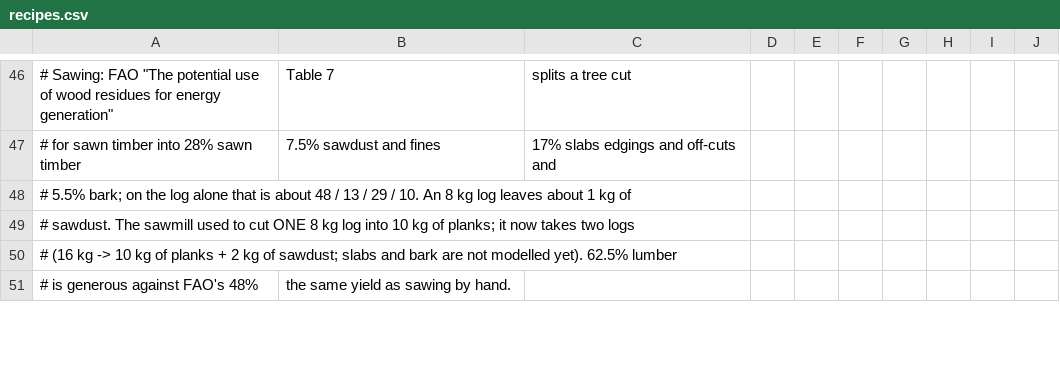
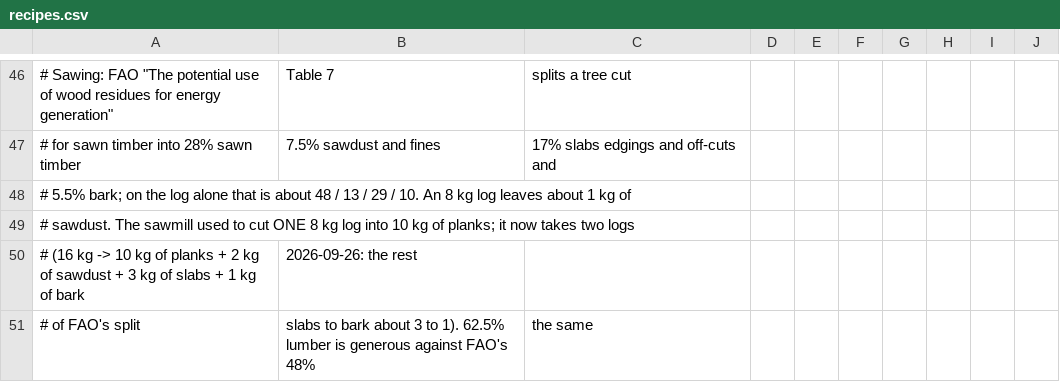
Before and after one commit to Shaostoul/Humanity, a CSV file: data/recipes.csv, drawn as a sheet; only a part is shown, gaps mark what is left out; removed rows and columns are numbered as before the commit, all else as after; the diff covers the shown part only; the diff names each change by its address in the sheet, - before the commit and + after, or states it on an @@ line.

```diff
--- a/data/recipes.csv
+++ b/data/recipes.csv
-row 50: # (16 kg -> 10 kg of planks + 2 kg of sawdust; slabs and bark are not modelled yet). 62.5% lumber
-row 51: # is generous against FAO's 48% | the same yield as sawing by hand.
+row 50: # (16 kg -> 10 kg of planks + 2 kg of sawdust + 3 kg of slabs + 1 kg of bark | 2026-09-26: the rest
+row 51: # of FAO's split | slabs to bark about 3 to 1). 62.5% lumber is generous against FAO's 48% | the same
```
Also changed, not shown: 8 added rows and 6 edited cells elsewhere in this file, data/items.csv, 3 other files.
